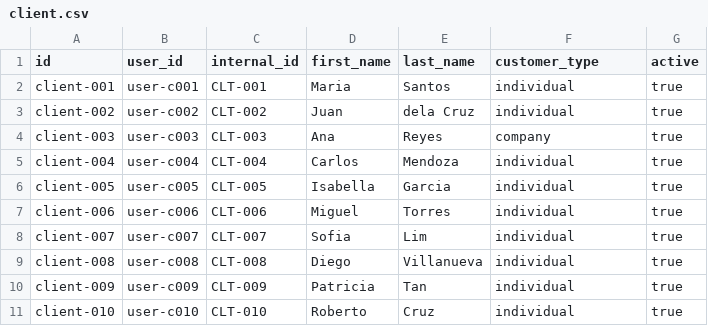
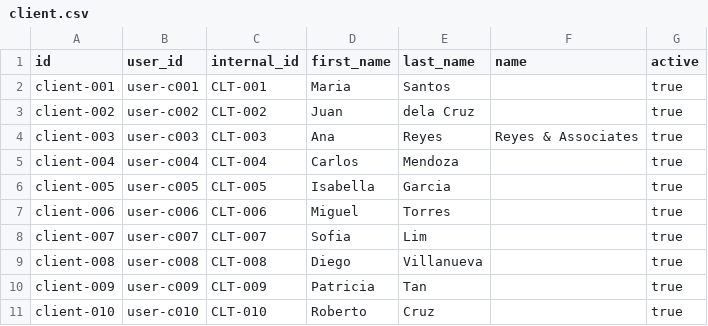
Before and after one commit to erniealice/copya, a CSV file: seeds/general/client.csv, drawn as a sheet.

Commit message:
20260405: Update client and expenditure seed data

```diff
--- a/seeds/general/client.csv
+++ b/seeds/general/client.csv
@@ -1,11 +1,11 @@
-id,user_id,internal_id,first_name,last_name,customer_type,active
-client-001,user-c001,CLT-001,Maria,Santos,individual,true
-client-002,user-c002,CLT-002,Juan,dela Cruz,individual,true
-client-003,user-c003,CLT-003,Ana,Reyes,company,true
-client-004,user-c004,CLT-004,Carlos,Mendoza,individual,true
-client-005,user-c005,CLT-005,Isabella,Garcia,individual,true
-client-006,user-c006,CLT-006,Miguel,Torres,individual,true
-client-007,user-c007,CLT-007,Sofia,Lim,individual,true
-client-008,user-c008,CLT-008,Diego,Villanueva,individual,true
-client-009,user-c009,CLT-009,Patricia,Tan,individual,true
-client-010,user-c010,CLT-010,Roberto,Cruz,individual,true
+id,user_id,internal_id,first_name,last_name,name,active
+client-001,user-c001,CLT-001,Maria,Santos,,true
+client-002,user-c002,CLT-002,Juan,dela Cruz,,true
+client-003,user-c003,CLT-003,Ana,Reyes,Reyes & Associates,true
+client-004,user-c004,CLT-004,Carlos,Mendoza,,true
+client-005,user-c005,CLT-005,Isabella,Garcia,,true
+client-006,user-c006,CLT-006,Miguel,Torres,,true
+client-007,user-c007,CLT-007,Sofia,Lim,,true
+client-008,user-c008,CLT-008,Diego,Villanueva,,true
+client-009,user-c009,CLT-009,Patricia,Tan,,true
+client-010,user-c010,CLT-010,Roberto,Cruz,,true
```
Also changed, not shown: seeds/professional/expenditure.csv, seeds/service/expenditure.csv.
